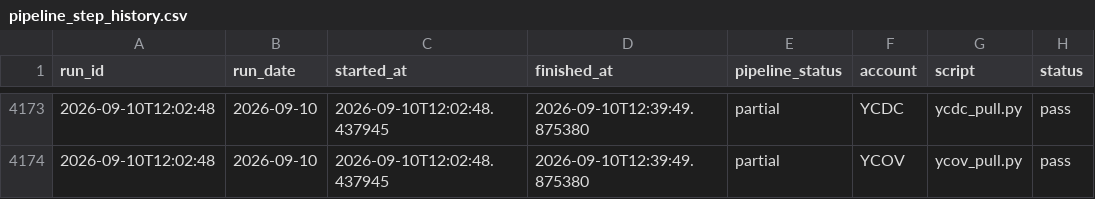
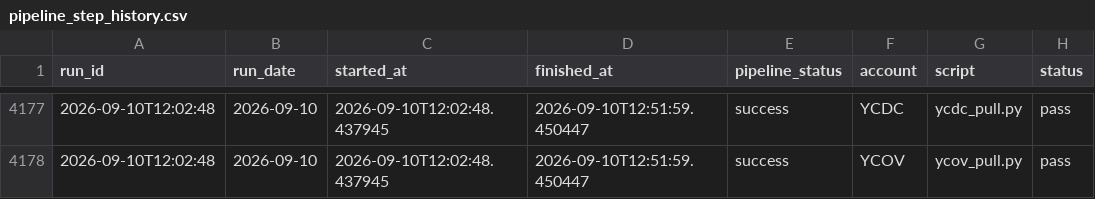
Before and after one commit to MikeWooCerna/Pac-Biz, a CSV file: pipeline_step_history.csv, drawn as a sheet; only a part is shown, gaps mark what is left out; addresses are those after the commit; the diff covers the shown part only; the diff names each change by its address in the sheet, - before the commit and + after, or states it on an @@ line.

```diff
--- a/pipeline_step_history.csv
+++ b/pipeline_step_history.csv
-D4177:D4178 (finished_at): 2026-09-10T12:39:49.875380
+D4177:D4178 (finished_at): 2026-09-10T12:51:59.450447
-E4177:E4178 (pipeline_status): partial
+E4177:E4178 (pipeline_status): success
```
Also changed, not shown: 4 added rows and 49 edited cells elsewhere in this file, pipeline_daily_uptime.csv, 4 other files.
